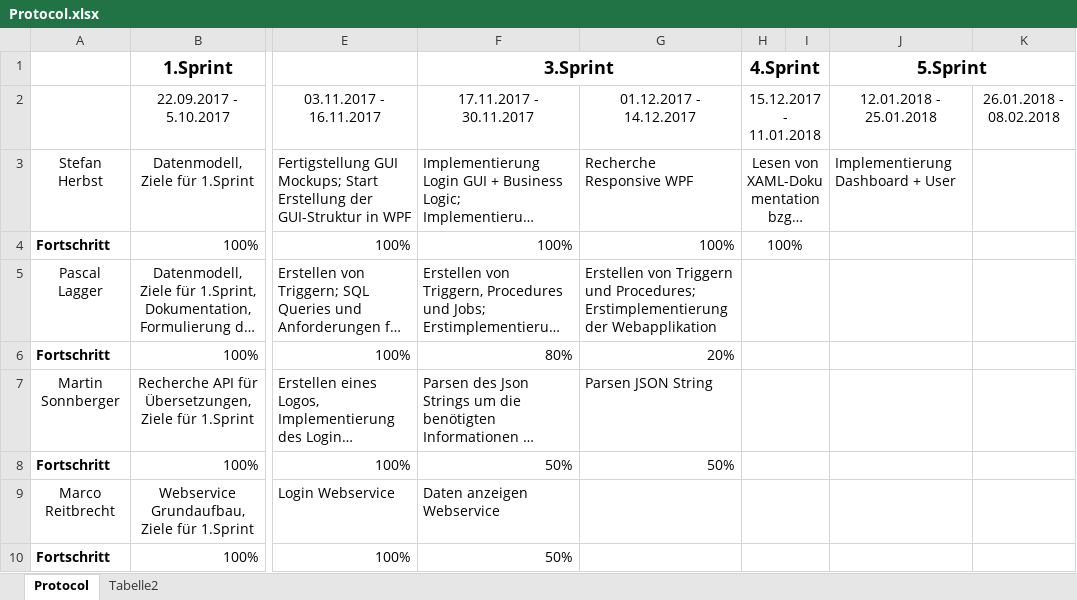
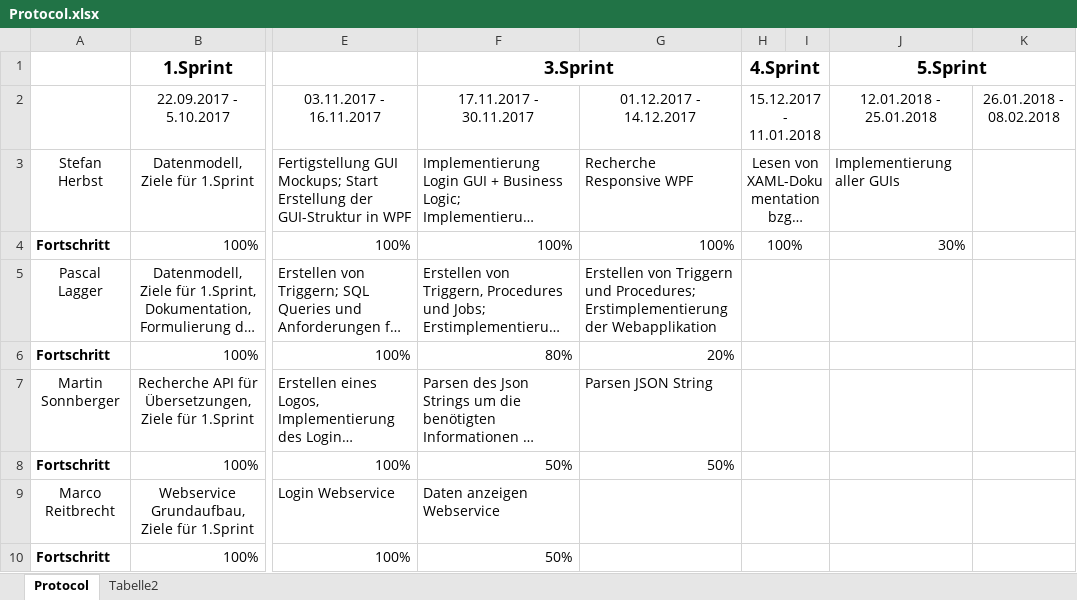
Before and after one commit to herbsts/BSD_Project, an Excel workbook: doku/Protocol.xlsx, sheet Protocol, drawn as a sheet; only a part is shown, gaps mark what is left out; long unchanged cells end in …; values as stored, in another font and other column widths than the file's, no borders; conditional formats not drawn; the diff names each change by its address in the sheet, - before the commit and + after, or states it on an @@ line.

Commit message:
updated gui and protocol

```diff
--- a/doku/Protocol.xlsx (sheet Protocol)
+++ b/doku/Protocol.xlsx (sheet Protocol)
-J3: Implementierung Dashboard + User
+J3: Implementierung aller GUIs
-J4: (empty)
+J4: 30%
```
Also changed, not shown: 4 other files.
